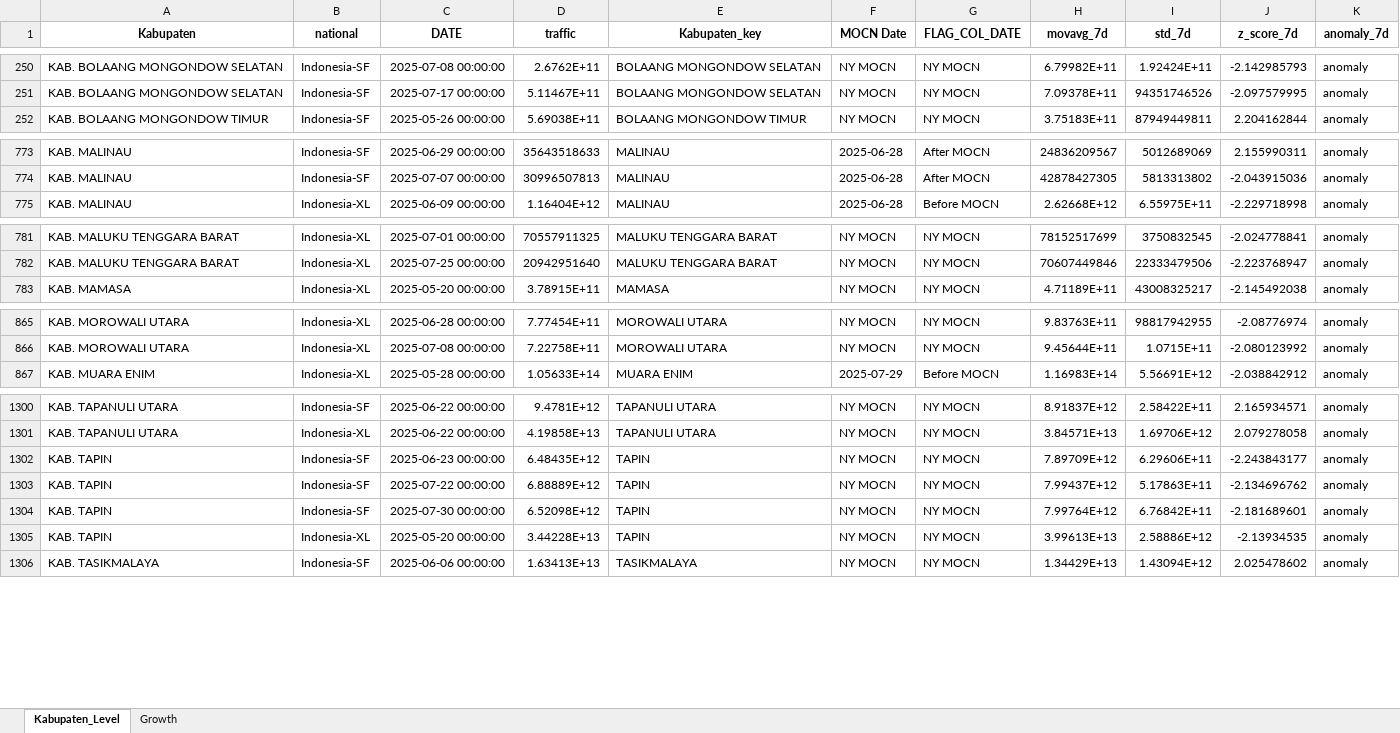
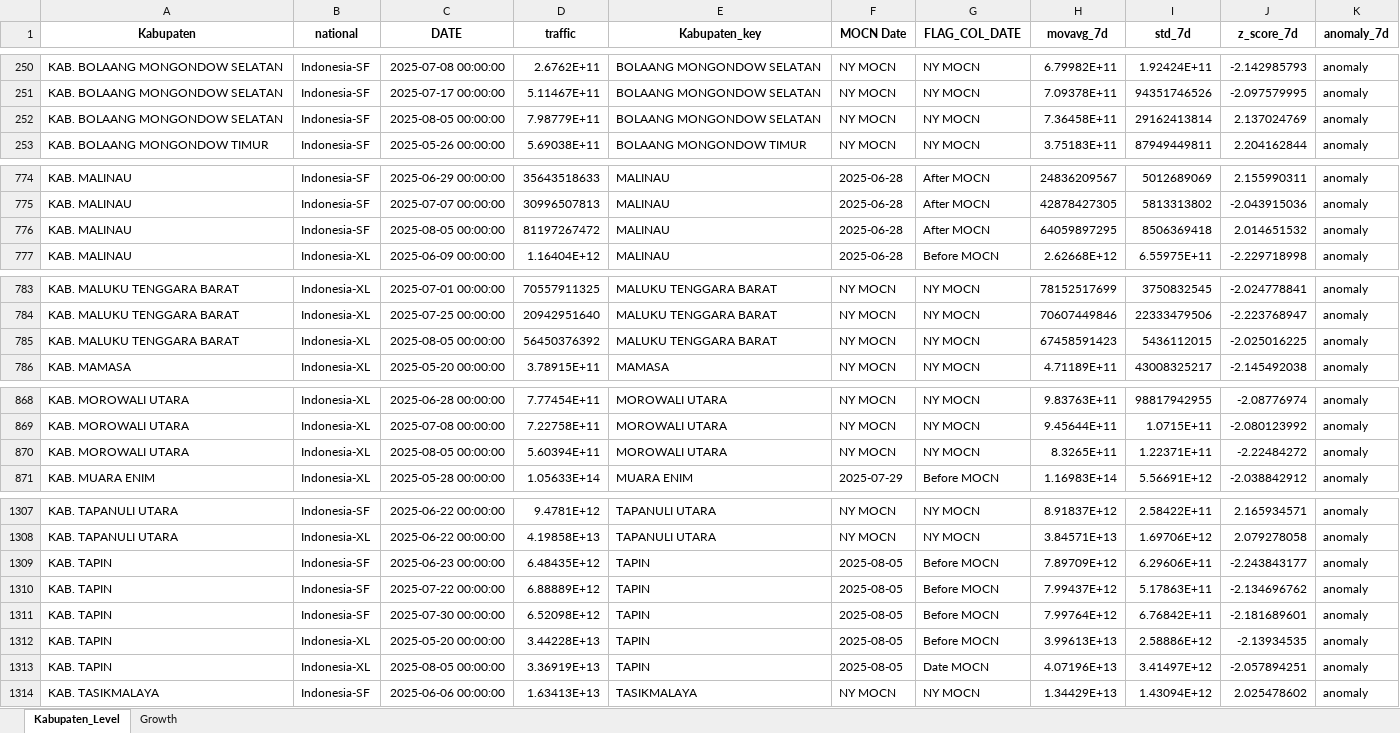
Before and after one commit to paulusihombing/detectiq-dashboard-cx, an Excel workbook: data/Anomaly_Growth_KabKec.xlsx, sheet Kabupaten_Level, drawn as a sheet; only a part is shown, gaps mark what is left out; values as stored, in another font and other column widths than the file's, no borders; addresses are those after the commit; the diff covers the shown part only; the diff names each change by its address in the sheet, - before the commit and + after, or states it on an @@ line.

```diff
--- a/data/Anomaly_Growth_KabKec.xlsx (sheet Kabupaten_Level)
+++ b/data/Anomaly_Growth_KabKec.xlsx (sheet Kabupaten_Level)
+row 252: KAB. BOLAANG MONGONDOW SELATAN | Indonesia-SF | 2025-08-05 00:00:00 | 7.98779E+11 | BOLAANG MONGONDOW SELATAN | NY MOCN | NY MOCN | 7.36458E+11 | 29162413814 | 2.137024769 | anomaly
+row 776: KAB. MALINAU | Indonesia-SF | 2025-08-05 00:00:00 | 81197267472 | MALINAU | 2025-06-28 | After MOCN | 64059897295 | 8506369418 | 2.014651532 | anomaly
+row 785: KAB. MALUKU TENGGARA BARAT | Indonesia-XL | 2025-08-05 00:00:00 | 56450376392 | MALUKU TENGGARA BARAT | NY MOCN | NY MOCN | 67458591423 | 5436112015 | -2.025016225 | anomaly
+row 870: KAB. MOROWALI UTARA | Indonesia-XL | 2025-08-05 00:00:00 | 5.60394E+11 | MOROWALI UTARA | NY MOCN | NY MOCN | 8.3265E+11 | 1.22371E+11 | -2.22484272 | anomaly
-F1309:F1312 (MOCN Date): NY MOCN
+F1309:F1312 (MOCN Date): 2025-08-05
-G1309:G1312 (FLAG_COL_DATE): NY MOCN
+G1309:G1312 (FLAG_COL_DATE): Before MOCN
+row 1313: KAB. TAPIN | Indonesia-XL | 2025-08-05 00:00:00 | 3.36919E+13 | TAPIN | 2025-08-05 | Date MOCN | 4.07196E+13 | 3.41497E+12 | -2.057894251 | anomaly
```
Also changed, not shown: 3 added rows elsewhere in this sheet, sheet Growth, 1 other file.
